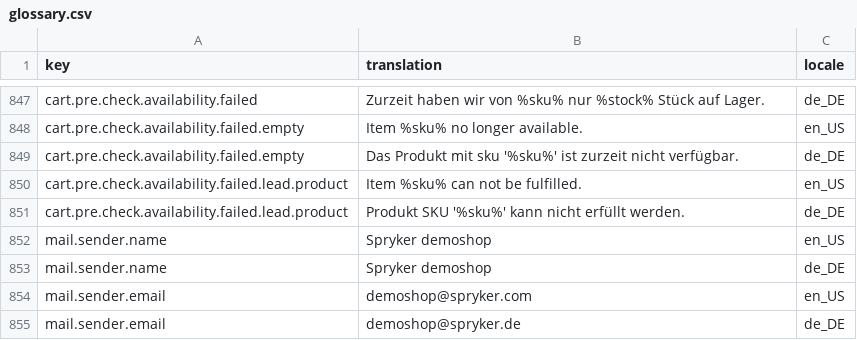
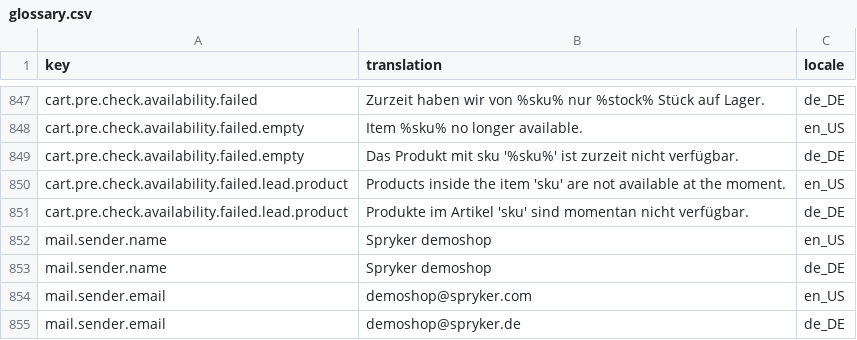
Before and after one commit to spryker-shop/b2b-demo-shop, a CSV file: data/import/glossary.csv, drawn as a sheet; only a part is shown, gaps mark what is left out.

Commit message:
PS-1024: Update the lead product availability error message

```diff
--- a/data/import/glossary.csv
+++ b/data/import/glossary.csv
@@ -849,4 +849,4 @@ cart.pre.check.availability.failed.empty,Item %sku% no longer available.,en_US
 cart.pre.check.availability.failed.empty,Das Produkt mit sku '%sku%' ist zurzeit nicht verfügbar.,de_DE
-cart.pre.check.availability.failed.lead.product,Item %sku% can not be fulfilled.,en_US
-cart.pre.check.availability.failed.lead.product,Produkt SKU '%sku%' kann nicht erfüllt werden.,de_DE
+cart.pre.check.availability.failed.lead.product,Products inside the item 'sku' are not available at the moment.,en_US
+cart.pre.check.availability.failed.lead.product,Produkte im Artikel 'sku' sind momentan nicht verfügbar.,de_DE
 mail.sender.name,Spryker demoshop,en_US
```
